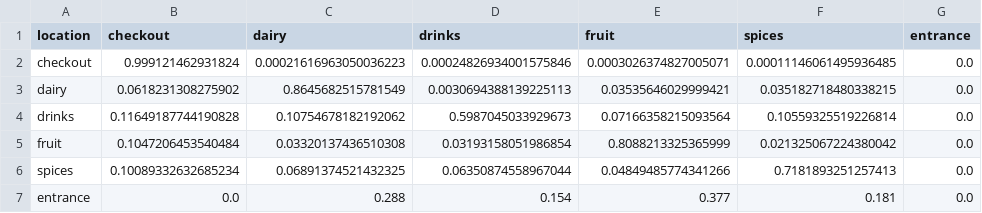
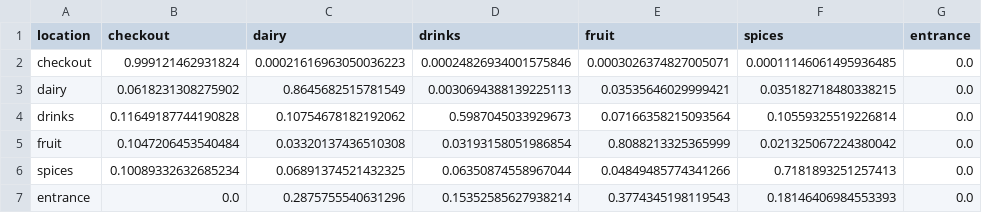
Before and after one commit to Krystana/KMP-simulation, a CSV file: trans_prob_entrance.csv, drawn as a sheet.

Commit message:
deleted rounding for entrance probabilites

```diff
--- a/trans_prob_entrance.csv
+++ b/trans_prob_entrance.csv
@@ -6,2 +6,2 @@ fruit,0.1047206453540484,0.03320137436510308,0.03193158051986854,0.8088213325365
 spices,0.10089332632685234,0.06891374521432325,0.06350874558967044,0.04849485774341266,0.7181893251257413,0.0
-entrance,0.0,0.288,0.154,0.377,0.181,0.0
+entrance,0.0,0.2875755540631296,0.15352585627938214,0.3774345198119543,0.18146406984553393,0.0
```
Also changed, not shown: 1 other file.
